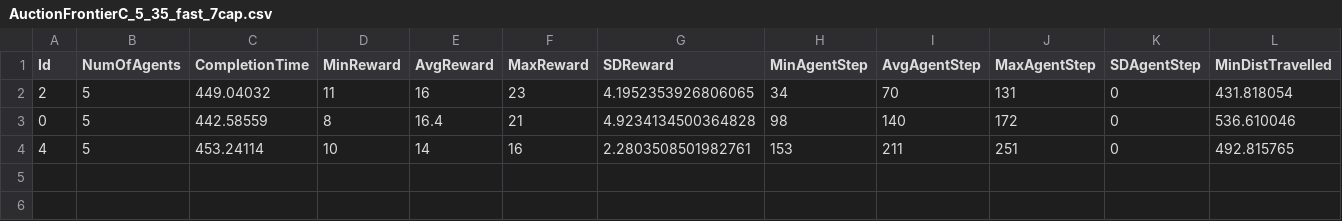
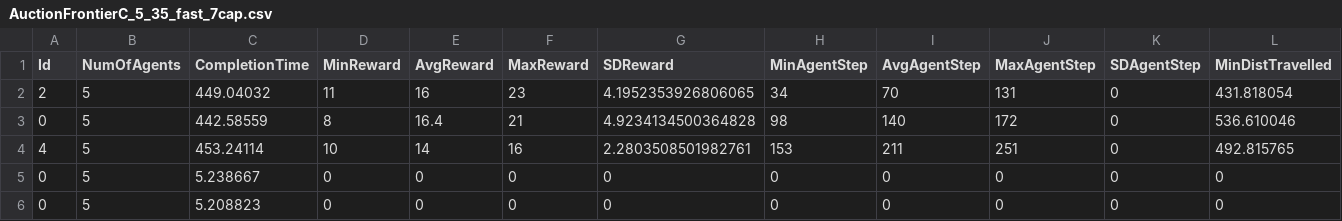
Before and after one commit to HadiSDev/Thesis-ObjectCollector, a CSV file: Assets/Scripts/Statistics/AuctionFrontierRatio_fast_35/AuctionFrontierC_5_35_fast_7cap.csv, drawn as a sheet; only a part is shown; rows hold the shown columns only; the diff names each change by its address in the sheet, - before the commit and + after, or states it on an @@ line.

```diff
--- a/Assets/Scripts/Statistics/AuctionFrontierRatio_fast_35/AuctionFrontierC_5_35_fast_7cap.csv
+++ b/Assets/Scripts/Statistics/AuctionFrontierRatio_fast_35/AuctionFrontierC_5_35_fast_7cap.csv
+row 5: 0 | 5 | 5.238667 | 0 | 0 | 0 | 0 | 0 | 0 | 0 | 0 | 0
+row 6: 0 | 5 | 5.208823 | 0 | 0 | 0 | 0 | 0 | 0 | 0 | 0 | 0
```
Also changed, not shown: 43 other files.
